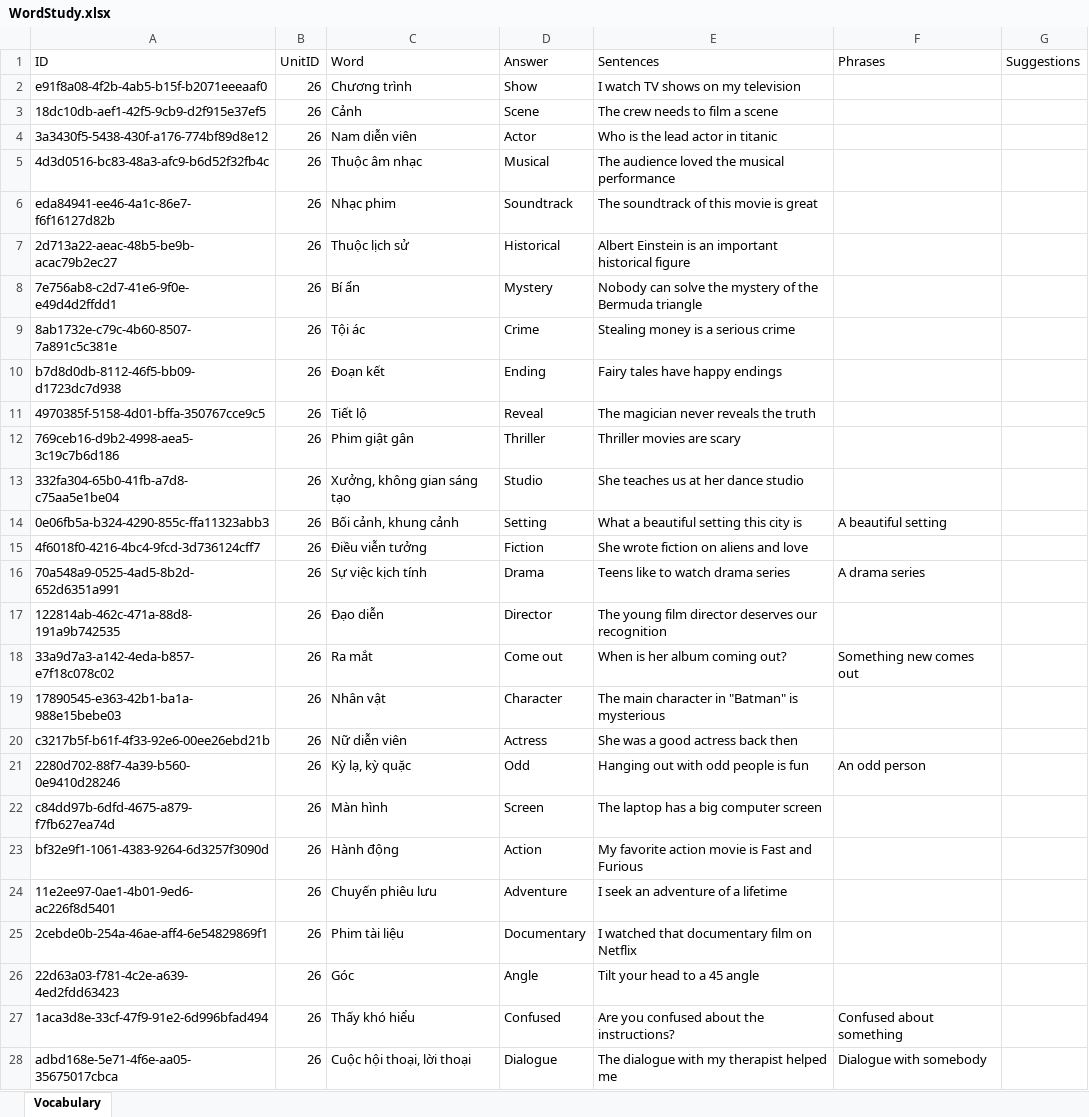
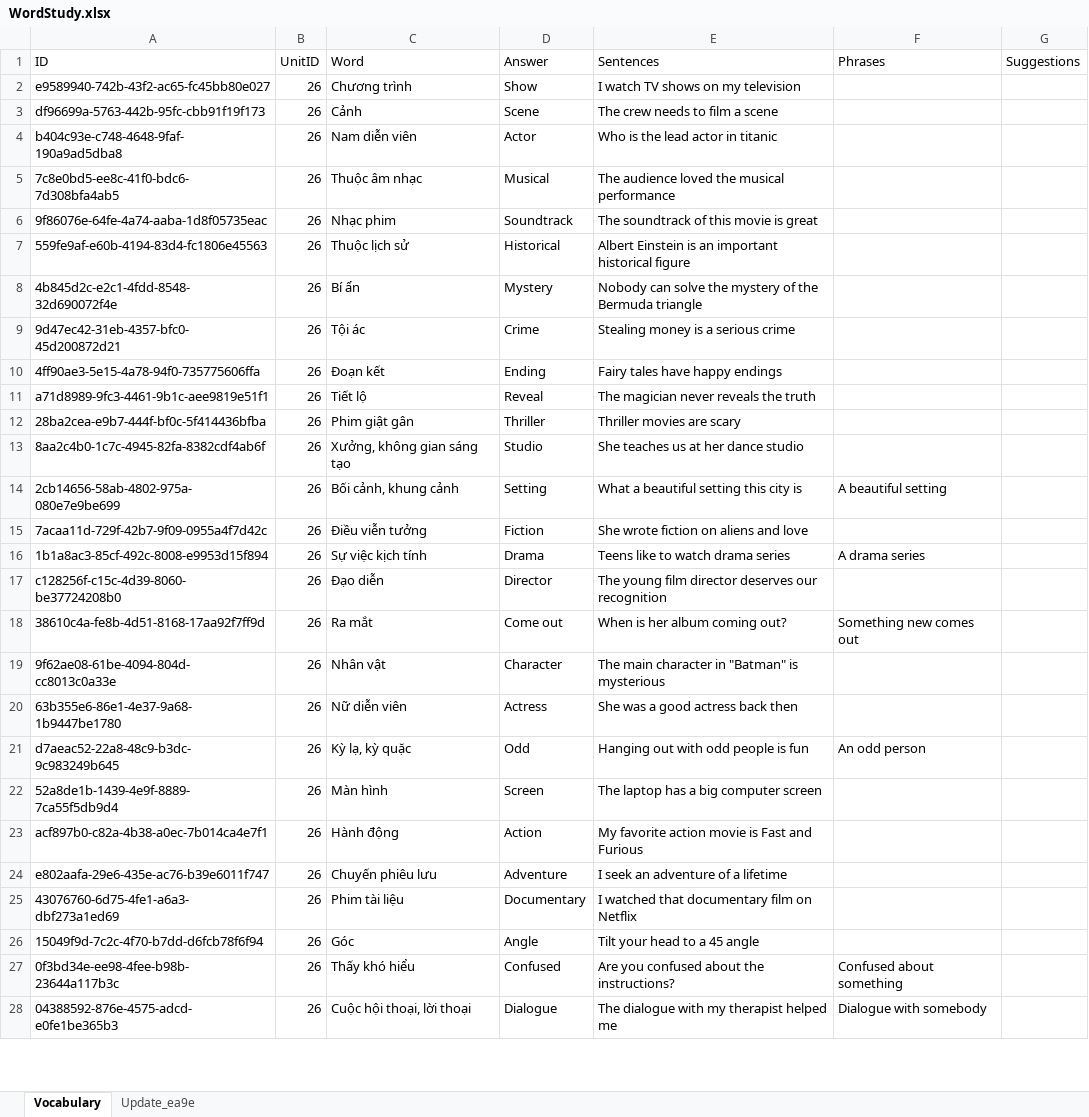
Before and after one commit to PhongNguyen0107/english-app, an Excel workbook: data/WordStudy.xlsx, sheet Vocabulary, drawn as a sheet; only a part is shown; values as stored, in another font and other column widths than the file's, no borders; the diff covers the shown part only; the diff names each change by its address in the sheet, - before the commit and + after, or states it on an @@ line.

```diff
--- a/data/WordStudy.xlsx (sheet Vocabulary)
+++ b/data/WordStudy.xlsx (sheet Vocabulary)
+sheet tab: Update_ea9e
-A2 (ID): e91f8a08-4f2b-4ab5-b15f-b2071eeeaaf0
+A2 (ID): e9589940-742b-43f2-ac65-fc45bb80e027
-A3 (ID): 18dc10db-aef1-42f5-9cb9-d2f915e37ef5
+A3 (ID): df96699a-5763-442b-95fc-cbb91f19f173
-A4 (ID): 3a3430f5-5438-430f-a176-774bf89d8e12
+A4 (ID): b404c93e-c748-4648-9faf-190a9ad5dba8
-A5 (ID): 4d3d0516-bc83-48a3-afc9-b6d52f32fb4c
+A5 (ID): 7c8e0bd5-ee8c-41f0-bdc6-7d308bfa4ab5
-A6 (ID): eda84941-ee46-4a1c-86e7-f6f16127d82b
+A6 (ID): 9f86076e-64fe-4a74-aaba-1d8f05735eac
-A7 (ID): 2d713a22-aeac-48b5-be9b-acac79b2ec27
+A7 (ID): 559fe9af-e60b-4194-83d4-fc1806e45563
-A8 (ID): 7e756ab8-c2d7-41e6-9f0e-e49d4d2ffdd1
+A8 (ID): 4b845d2c-e2c1-4fdd-8548-32d690072f4e
-A9 (ID): 8ab1732e-c79c-4b60-8507-7a891c5c381e
+A9 (ID): 9d47ec42-31eb-4357-bfc0-45d200872d21
-A10 (ID): b7d8d0db-8112-46f5-bb09-d1723dc7d938
+A10 (ID): 4ff90ae3-5e15-4a78-94f0-735775606ffa
-A11 (ID): 4970385f-5158-4d01-bffa-350767cce9c5
+A11 (ID): a71d8989-9fc3-4461-9b1c-aee9819e51f1
-A12 (ID): 769ceb16-d9b2-4998-aea5-3c19c7b6d186
+A12 (ID): 28ba2cea-e9b7-444f-bf0c-5f414436bfba
-A13 (ID): 332fa304-65b0-41fb-a7d8-c75aa5e1be04
+A13 (ID): 8aa2c4b0-1c7c-4945-82fa-8382cdf4ab6f
-A14 (ID): 0e06fb5a-b324-4290-855c-ffa11323abb3
+A14 (ID): 2cb14656-58ab-4802-975a-080e7e9be699
-A15 (ID): 4f6018f0-4216-4bc4-9fcd-3d736124cff7
+A15 (ID): 7acaa11d-729f-42b7-9f09-0955a4f7d42c
-A16 (ID): 70a548a9-0525-4ad5-8b2d-652d6351a991
+A16 (ID): 1b1a8ac3-85cf-492c-8008-e9953d15f894
-A17 (ID): 122814ab-462c-471a-88d8-191a9b742535
+A17 (ID): c128256f-c15c-4d39-8060-be37724208b0
-A18 (ID): 33a9d7a3-a142-4eda-b857-e7f18c078c02
+A18 (ID): 38610c4a-fe8b-4d51-8168-17aa92f7ff9d
-A19 (ID): 17890545-e363-42b1-ba1a-988e15bebe03
+A19 (ID): 9f62ae08-61be-4094-804d-cc8013c0a33e
-A20 (ID): c3217b5f-b61f-4f33-92e6-00ee26ebd21b
+A20 (ID): 63b355e6-86e1-4e37-9a68-1b9447be1780
-A21 (ID): 2280d702-88f7-4a39-b560-0e9410d28246
+A21 (ID): d7aeac52-22a8-48c9-b3dc-9c983249b645
-A22 (ID): c84dd97b-6dfd-4675-a879-f7fb627ea74d
+A22 (ID): 52a8de1b-1439-4e9f-8889-7ca55f5db9d4
-A23 (ID): bf32e9f1-1061-4383-9264-6d3257f3090d
+A23 (ID): acf897b0-c82a-4b38-a0ec-7b014ca4e7f1
-A24 (ID): 11e2ee97-0ae1-4b01-9ed6-ac226f8d5401
+A24 (ID): e802aafa-29e6-435e-ac76-b39e6011f747
-A25 (ID): 2cebde0b-254a-46ae-aff4-6e54829869f1
+A25 (ID): 43076760-6d75-4fe1-a6a3-dbf273a1ed69
-A26 (ID): 22d63a03-f781-4c2e-a639-4ed2fdd63423
+A26 (ID): 15049f9d-7c2c-4f70-b7dd-d6fcb78f6f94
-A27 (ID): 1aca3d8e-33cf-47f9-91e2-6d996bfad494
+A27 (ID): 0f3bd34e-ee98-4fee-b98b-23644a117b3c
-A28 (ID): adbd168e-5e71-4f6e-aa05-35675017cbca
+A28 (ID): 04388592-876e-4575-adcd-e0fe1be365b3
```
Also changed, not shown: 30 added rows and 33 edited cells elsewhere in this sheet, 9 other files.
